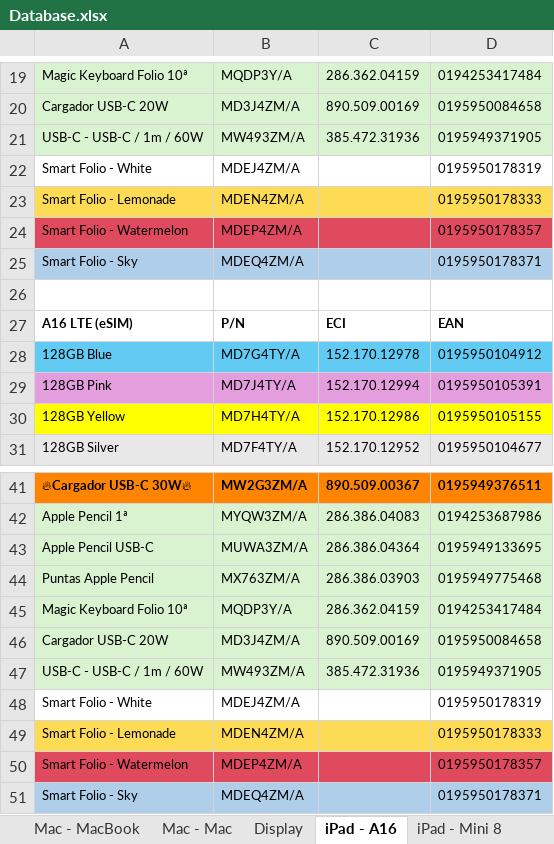
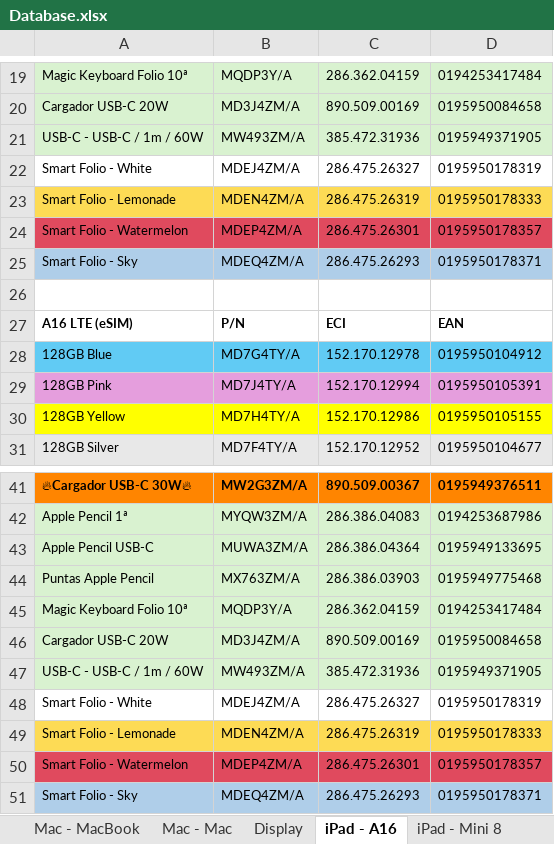
Before and after one commit to ASECIAlicante/referencias, an Excel workbook: Database.xlsx, sheet iPad - A16, drawn as a sheet; only a part is shown, gaps mark what is left out; values as stored, in another font and other column widths than the file's, no borders; the diff names each change by its address in the sheet, - before the commit and + after, or states it on an @@ line.

```diff
--- a/Database.xlsx (sheet iPad - A16)
+++ b/Database.xlsx (sheet iPad - A16)
-C22: (empty)
+C22: 286.475.26327
-C23: (empty)
+C23: 286.475.26319
-C24: (empty)
+C24: 286.475.26301
-C25: (empty)
+C25: 286.475.26293
-C48: (empty)
+C48: 286.475.26327
-C49: (empty)
+C49: 286.475.26319
-C50: (empty)
+C50: 286.475.26301
-C51: (empty)
+C51: 286.475.26293
```
Also changed, not shown: 2 other files.
